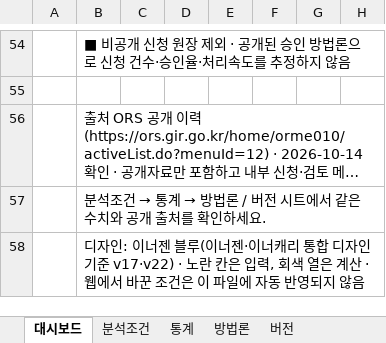
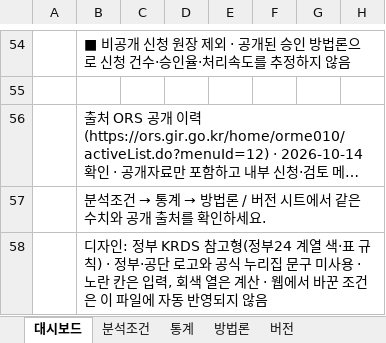
Before and after one commit to 24josh4281/KOC_Industrial, an Excel workbook: web/public/downloads/KETS_Public_Insights_20261014.xlsx, sheet 대시보드, drawn as a sheet; only a part is shown, gaps mark what is left out; long unchanged cells end in …; values as stored, in another font and other column widths than the file's, no cell formats; charts and pictures not drawn; the diff names each change by its address in the sheet, - before the commit and + after, or states it on an @@ line.

```diff
--- a/web/public/downloads/KETS_Public_Insights_20261014.xlsx (sheet 대시보드)
+++ b/web/public/downloads/KETS_Public_Insights_20261014.xlsx (sheet 대시보드)
-B58: 디자인: 이너젠 블루(이너젠·이너캐리 통합 디자인 기준 v17·v22) · 노란…
+B58: 디자인: 정부 KRDS 참고형(정부24 계열 색·표 규칙) · 정부·공단 로고와 공식 누리집 문구 미사용 · 노란…
```
Also changed, not shown: sheet 버전, sheet 방법론, sheet 통계, sheet 분석조건, cell formats, charts or pictures, downloads/KETS_Public_Insights_20261014.xlsx, excel/KETS_Public_Insights_20261014.xlsx, 34 other files.
